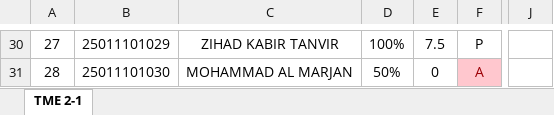
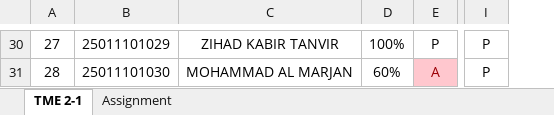
Before and after one commit to Faculty-OS/EduMetrics-DataPipeline, an Excel workbook: TME 2-1/Attendance TME 2-1.xlsx, sheet TME 2-1, drawn as a sheet; only a part is shown, gaps mark what is left out; values as stored, in another font and other column widths than the file's, no borders; conditional formats not drawn; removed rows and columns are numbered as before the commit, all else as after; the diff covers the shown part only; the diff names each change by its address in the sheet, - before the commit and + after, or states it on an @@ line.

```diff
--- a/TME 2-1/Attendance TME 2-1.xlsx (sheet TME 2-1)
+++ b/TME 2-1/Attendance TME 2-1.xlsx (sheet TME 2-1)
+sheet tab: Assignment
-column E, rows 30-31: 7.5 | 0
-column J, empty
+column I, rows 30-31: P | P
-D31: 50%
+D31: 60%
```
Also changed, not shown: 14 edited cells elsewhere in this sheet, formulas that keep their value, 1 other file.
